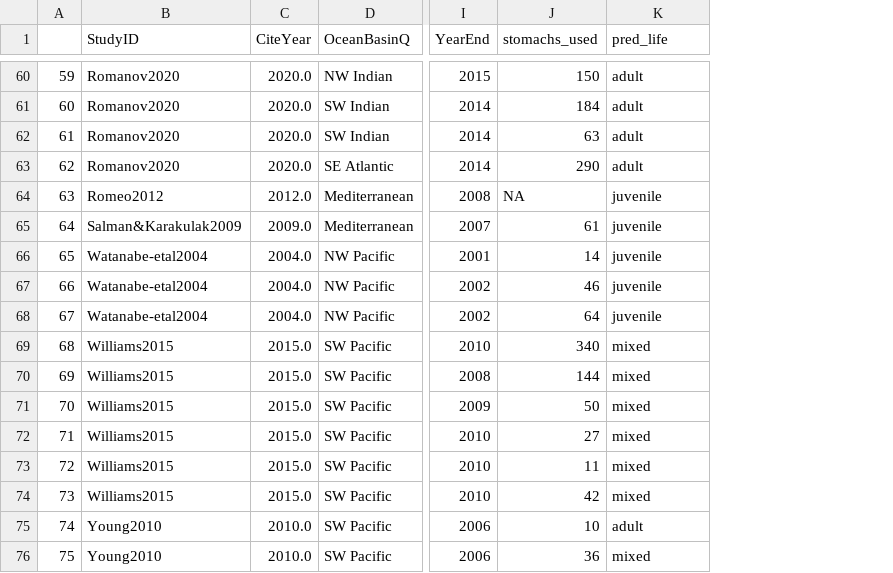
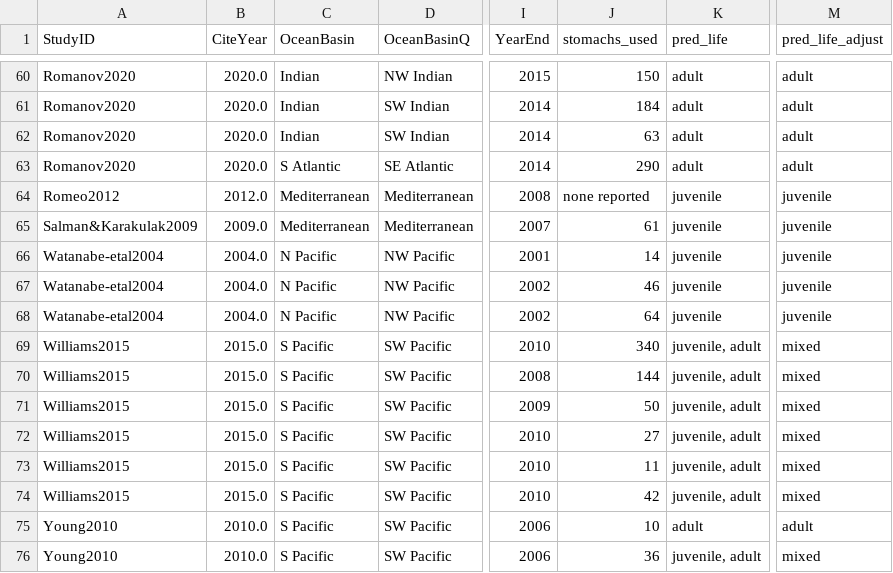
Before and after one commit to CHANGE-Lab/albacore-diet-global, a CSV file: data/output_data/alb_covars_longhurst.csv, drawn as a sheet; only a part is shown, gaps mark what is left out; removed rows and columns are numbered as before the commit, all else as after; the diff covers the shown part only; the diff names each change by its address in the sheet, - before the commit and + after, or states it on an @@ line.

```diff
--- a/data/output_data/alb_covars_longhurst.csv
+++ b/data/output_data/alb_covars_longhurst.csv
-column A, rows 60-76: 59 | 60 | 61 | 62 | 63 | 64 | 65 | 66 | 67 | 68 | 69 | 70 | 71 | 72 | 73 | 74 | 75
+column C (OceanBasin), rows 60-76: Indian | Indian | Indian | S Atlantic | Mediterranean | Mediterranean | N Pacific | N Pacific | N Pacific | S Pacific | S Pacific | S Pacific | S Pacific | S Pacific | S Pacific | S Pacific | S Pacific
+column M (pred_life_adjust), rows 60-76: adult | adult | adult | adult | juvenile | juvenile | juvenile | juvenile | juvenile | mixed | mixed | mixed | mixed | mixed | mixed | adult | mixed
-J64 (stomachs_used): NA
+J64 (stomachs_used): none reported
-K69:K74 (pred_life): mixed
+K69:K74 (pred_life): juvenile, adult
-K76 (pred_life): mixed
+K76 (pred_life): juvenile, adult
```
Also changed, not shown: 31 edited cells elsewhere in this file, data/output_data/prey_length_ratiosp.csv, data/output_data/prey_length_wide.csv, 15 other files.
